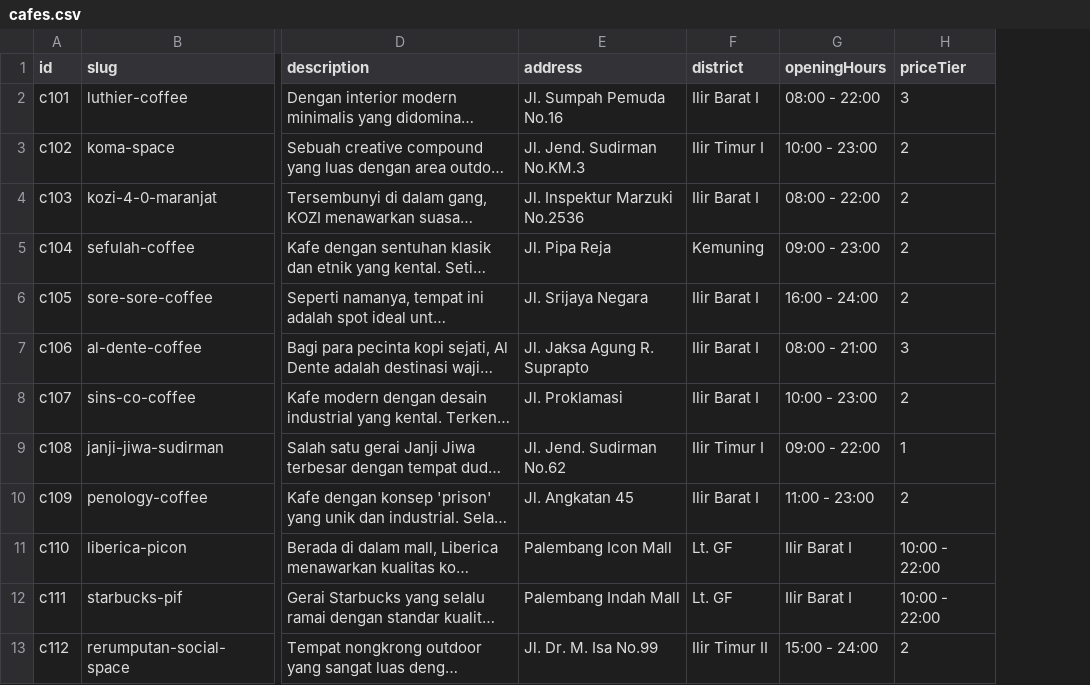
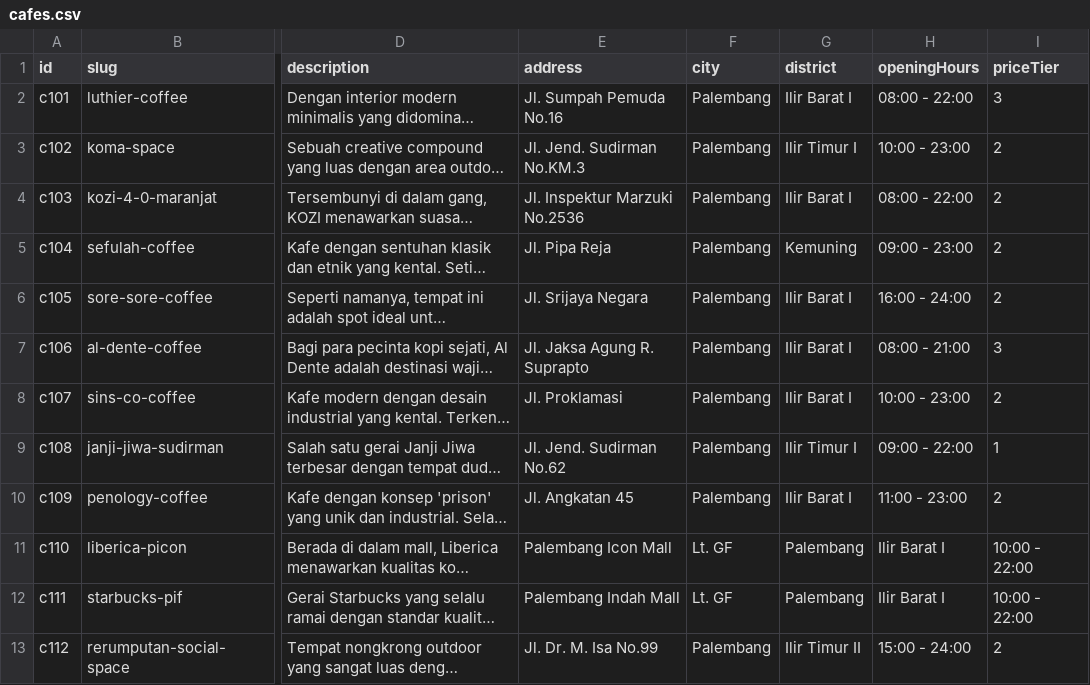
Before and after one commit to taufiksamantha-web/nongkrongr, a CSV file: cafes.csv, drawn as a sheet; only a part is shown, gaps mark what is left out; long unchanged cells end in …; addresses are those after the commit; the diff names each change by its address in the sheet, - before the commit and + after, or states it on an @@ line.

```diff
--- a/cafes.csv
+++ b/cafes.csv
+column F (city), rows 2-13: Palembang | Palembang | Palembang | Palembang | Palembang | Palembang | Palembang | Palembang | Palembang | Lt. GF | Lt. GF | Palembang
-G11:G12 (district): Lt. GF
+G11:G12 (district): Palembang
```
Also changed, not shown: 26 other files.
